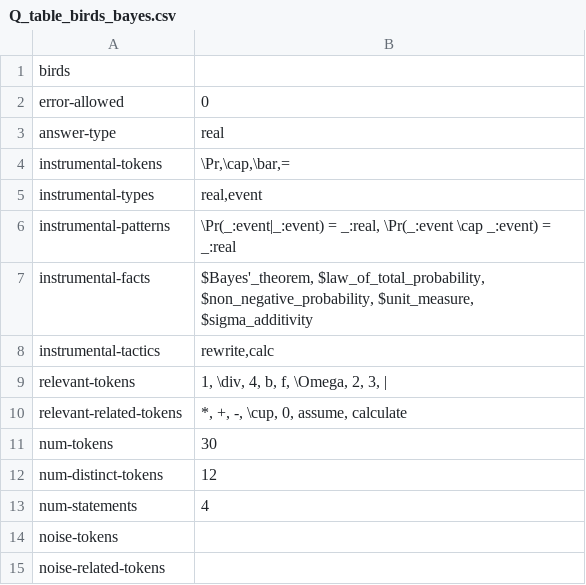
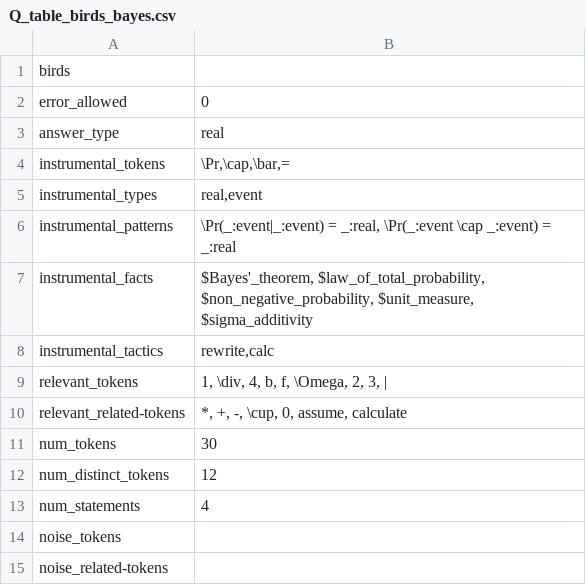
Before and after one commit to rep2rep/robin, a CSV file: src/strategies/tables/Q_table_birds_bayes.csv, drawn as a sheet.

Commit message:
the property type is made from a kind and a value.

```diff
--- a/src/strategies/tables/Q_table_birds_bayes.csv
+++ b/src/strategies/tables/Q_table_birds_bayes.csv
@@ -1,15 +1,15 @@
 birds,
-error-allowed,0
-answer-type,real
-instrumental-tokens,"\Pr,\cap,\bar,="
-instrumental-types,"real,event"
-instrumental-patterns,"\Pr(_:event|_:event) = _:real, \Pr(_:event \cap _:event) = _:real"
-instrumental-facts,"$Bayes'_theorem, $law_of_total_probability, $non_negative_probability, $unit_measure, $sigma_additivity"
-instrumental-tactics,"rewrite,calc"
-relevant-tokens,"1, \div, 4, b, f, \Omega, 2, 3, |"
-relevant-related-tokens,"*, +, -, \cup, 0, assume, calculate"
-num-tokens,30
-num-distinct-tokens,12
-num-statements,4
-noise-tokens,""
-noise-related-tokens,""
+error_allowed,0
+answer_type,real
+instrumental_tokens,"\Pr,\cap,\bar,="
+instrumental_types,"real,event"
+instrumental_patterns,"\Pr(_:event|_:event) = _:real, \Pr(_:event \cap _:event) = _:real"
+instrumental_facts,"$Bayes'_theorem, $law_of_total_probability, $non_negative_probability, $unit_measure, $sigma_additivity"
+instrumental_tactics,"rewrite,calc"
+relevant_tokens,"1, \div, 4, b, f, \Omega, 2, 3, |"
+relevant_related-tokens,"*, +, -, \cup, 0, assume, calculate"
+num_tokens,30
+num_distinct_tokens,12
+num_statements,4
+noise_tokens,""
+noise_related-tokens,""
```
Also changed, not shown: src/strategies/tables/Q_table_birds_natlang.csv, src/strategies/tables/Q_table_intsum_algebra.csv, 9 other files.
